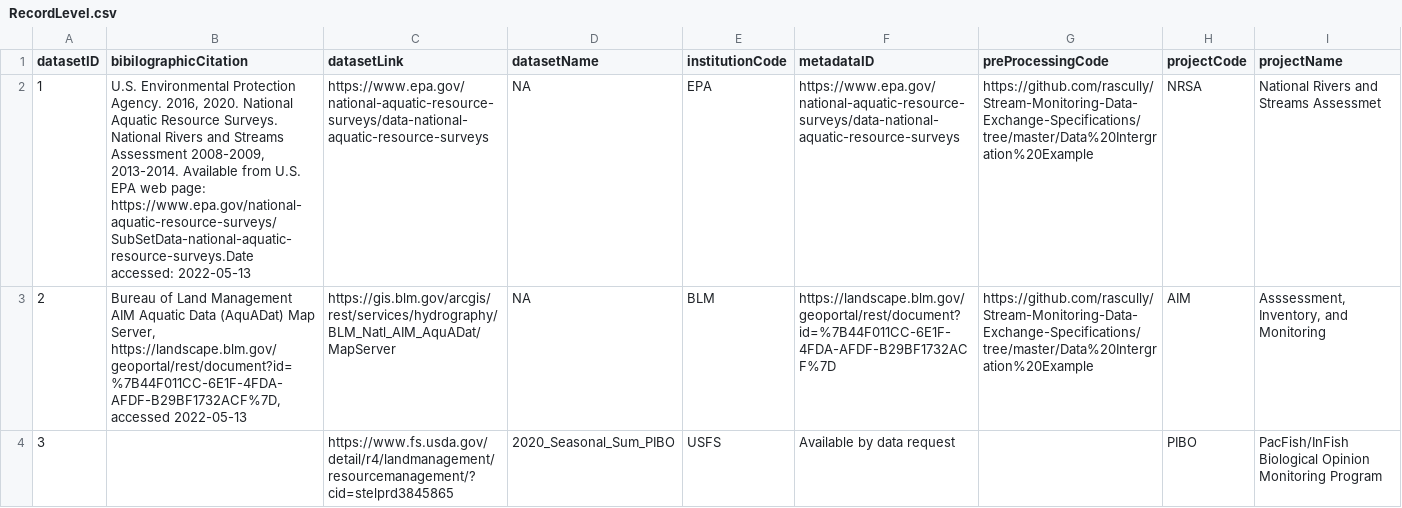
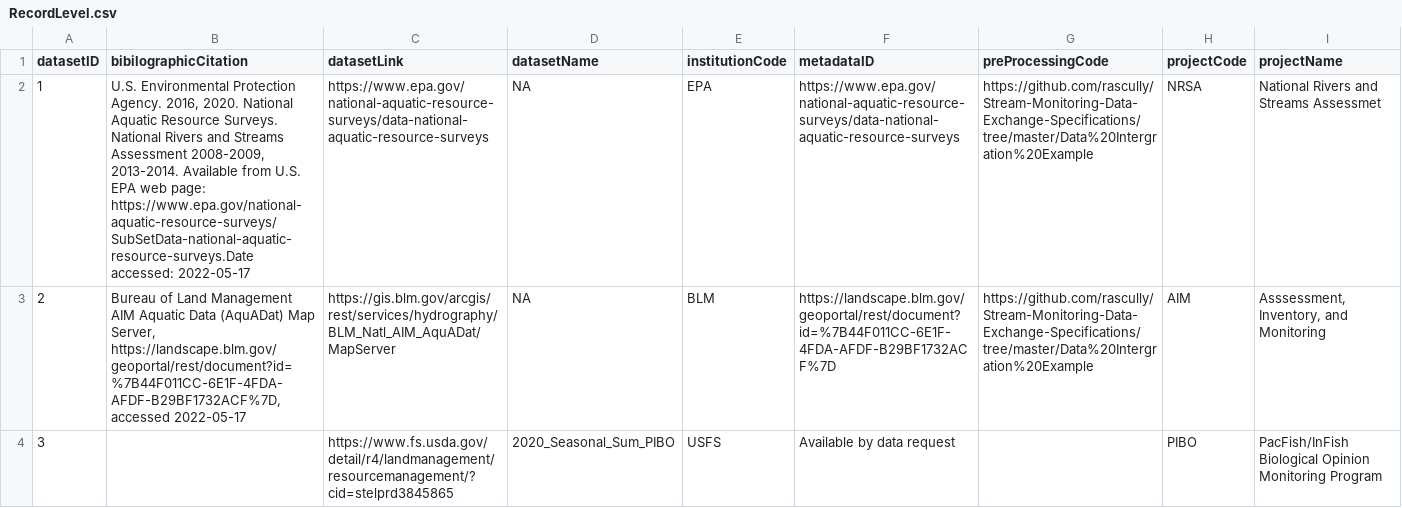
Before and after one commit to rascully/Stream-Monitoring-Data-Exchange-Specifications, a CSV file: Data Intergration Example/data/csv/RecordLevel.csv, drawn as a sheet; only a part is shown; the diff covers the shown part only; the diff names each change by its address in the sheet, - before the commit and + after, or states it on an @@ line.

```diff
--- a/Data Intergration Example/data/csv/RecordLevel.csv
+++ b/Data Intergration Example/data/csv/RecordLevel.csv
-B2 (bibilographicCitation): …https://www.epa.gov/national-aquatic-resource-surveys/SubSetData-national-aquatic-resource-surveys.Date accessed: 2022-05-13
+B2 (bibilographicCitation): …https://www.epa.gov/national-aquatic-resource-surveys/SubSetData-national-aquatic-resource-surveys.Date accessed: 2022-05-17
-B3 (bibilographicCitation): …https://landscape.blm.gov/geoportal/rest/document?id=%7B44F011CC-6E1F-4FDA-AFDF-B29BF1732ACF%7D, accessed 2022-05-13
+B3 (bibilographicCitation): …https://landscape.blm.gov/geoportal/rest/document?id=%7B44F011CC-6E1F-4FDA-AFDF-B29BF1732ACF%7D, accessed 2022-05-17
```
Also changed, not shown: 1 edited cell elsewhere in this file, Data Exchange Standard Tables/EventDES.csv, Data Exchange Standard Tables/LocationDES.csv, 8 other files.
